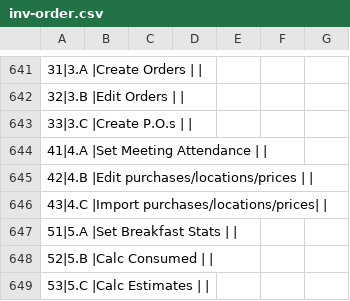
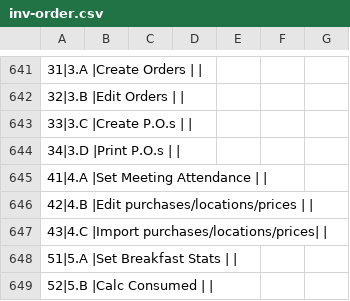
Before and after one commit to dangyogi/csv-inv-order, a CSV file: csv_inv_order/inv-order.csv, drawn as a sheet; only a part is shown, gaps mark what is left out; the shorter side is filled out with more unchanged rows; the diff names each change by its address in the sheet, - before the commit and + after, or states it on an @@ line.

Commit message:
Added prints and git_commit_push

```diff
--- a/csv_inv_order/inv-order.csv
+++ b/csv_inv_order/inv-order.csv
+row 644: 34|3.D |Print P.O.s
```
Also changed, not shown: 4 other files.
